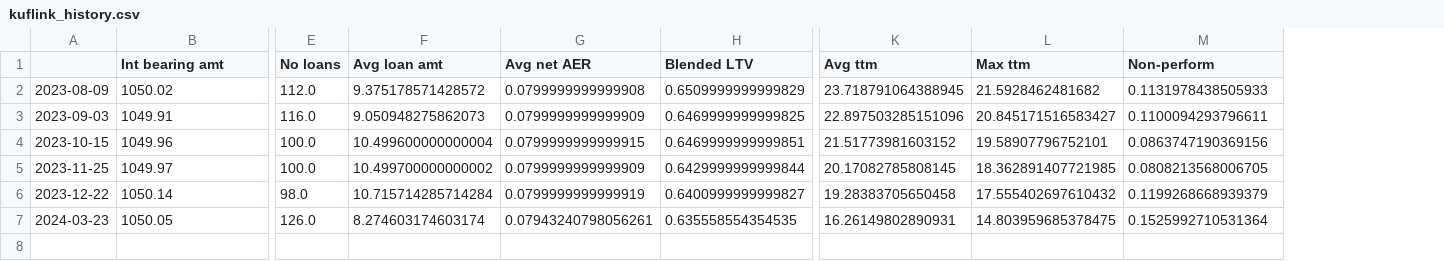
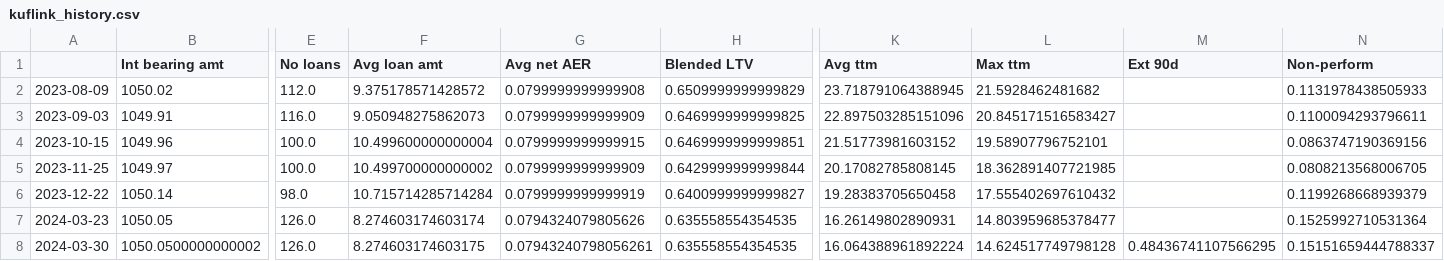
Before and after one commit to sijfish/p2panalytics, a CSV file: data/kuflink_history.csv, drawn as a sheet; only a part is shown, gaps mark what is left out; rows hold the shown columns only; the diff names each change by its address in the sheet, - before the commit and + after, or states it on an @@ line.

```diff
--- a/data/kuflink_history.csv
+++ b/data/kuflink_history.csv
+column M (Ext 90d), empty
-G7 (Avg net AER): 0.07943240798056261
+G7 (Avg net AER): 0.0794324079805626
-L7 (Max ttm): 14.803959685378475
+L7 (Max ttm): 14.803959685378477
+row 8: 2024-03-30 | 1050.0500000000002 | 126.0 | 8.274603174603175 | 0.07943240798056261 | 0.635558554354535 | 16.064388961892224 | 14.624517749798128 | 0.48436741107566295 | 0.15151659444788337
```
Also changed, not shown: data/assetz_capital_history.csv, data/crowdproperty_history.csv, 5 other files.
